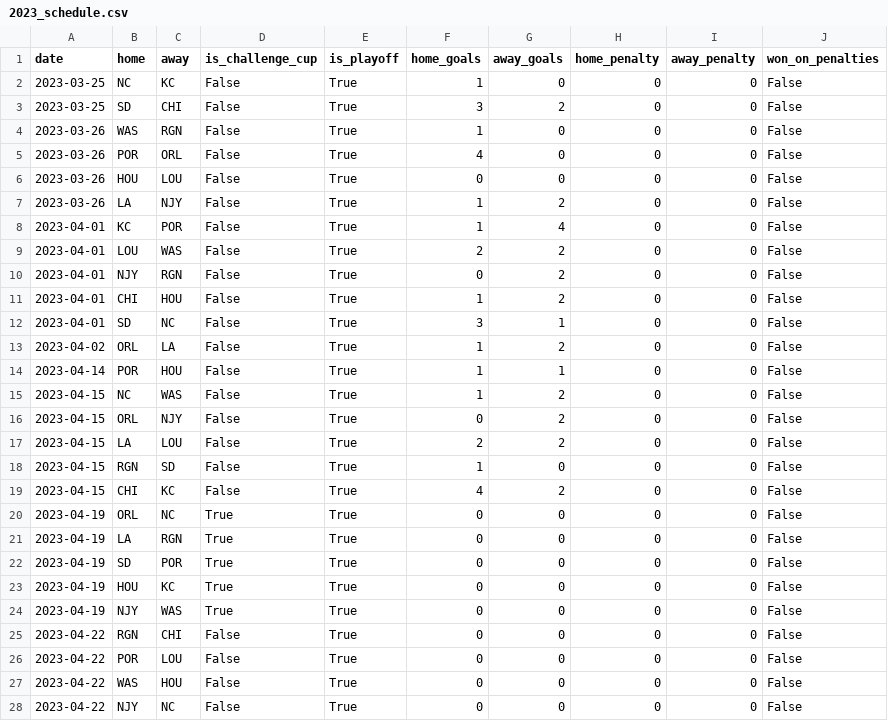
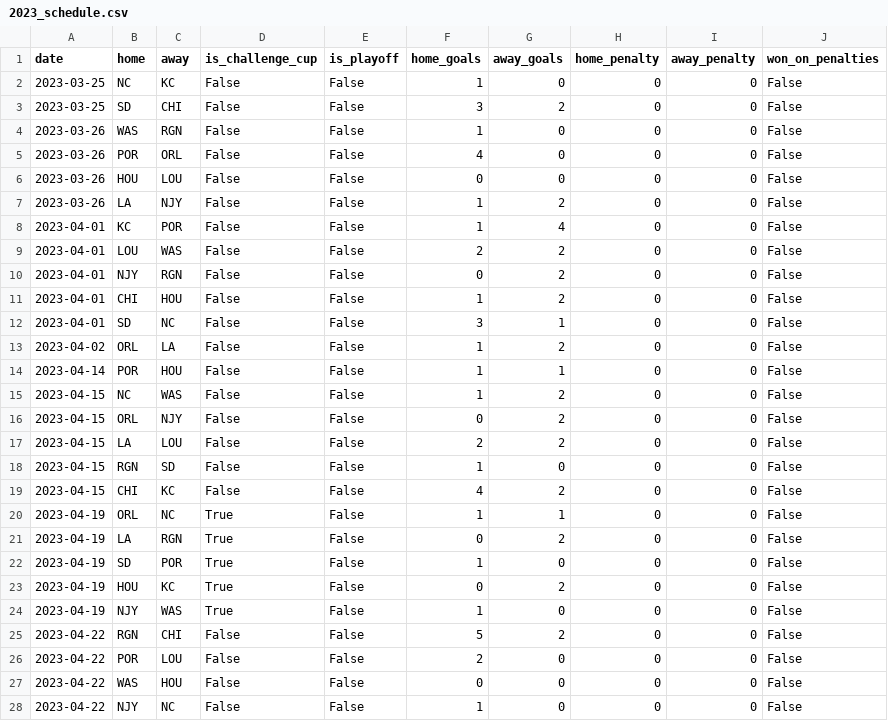
Before and after one commit to agale123/soccer-analytics, a CSV file: season-quilt/data/2023_schedule.csv, drawn as a sheet; only a part is shown; the diff covers the shown part only.

Commit message:
Update season quilt

```diff
--- a/season-quilt/data/2023_schedule.csv
+++ b/season-quilt/data/2023_schedule.csv
@@ -1,28 +1,28 @@
 date,home,away,is_challenge_cup,is_playoff,home_goals,away_goals,home_penalty,away_penalty,won_on_penalties
-2023-03-25,NC,KC,False,True,1,0,0,0,False
-2023-03-25,SD,CHI,False,True,3,2,0,0,False
-2023-03-26,WAS,RGN,False,True,1,0,0,0,False
-2023-03-26,POR,ORL,False,True,4,0,0,0,False
-2023-03-26,HOU,LOU,False,True,0,0,0,0,False
-2023-03-26,LA,NJY,False,True,1,2,0,0,False
-2023-04-01,KC,POR,False,True,1,4,0,0,False
-2023-04-01,LOU,WAS,False,True,2,2,0,0,False
-2023-04-01,NJY,RGN,False,True,0,2,0,0,False
-2023-04-01,CHI,HOU,False,True,1,2,0,0,False
-2023-04-01,SD,NC,False,True,3,1,0,0,False
-2023-04-02,ORL,LA,False,True,1,2,0,0,False
-2023-04-14,POR,HOU,False,True,1,1,0,0,False
-2023-04-15,NC,WAS,False,True,1,2,0,0,False
-2023-04-15,ORL,NJY,False,True,0,2,0,0,False
-2023-04-15,LA,LOU,False,True,2,2,0,0,False
-2023-04-15,RGN,SD,False,True,1,0,0,0,False
-2023-04-15,CHI,KC,False,True,4,2,0,0,False
-2023-04-19,ORL,NC,True,True,0,0,0,0,False
-2023-04-19,LA,RGN,True,True,0,0,0,0,False
-2023-04-19,SD,POR,True,True,0,0,0,0,False
-2023-04-19,HOU,KC,True,True,0,0,0,0,False
-2023-04-19,NJY,WAS,True,True,0,0,0,0,False
-2023-04-22,RGN,CHI,False,True,0,0,0,0,False
-2023-04-22,POR,LOU,False,True,0,0,0,0,False
-2023-04-22,WAS,HOU,False,True,0,0,0,0,False
-2023-04-22,NJY,NC,False,True,0,0,0,0,False
+2023-03-25,NC,KC,False,False,1,0,0,0,False
+2023-03-25,SD,CHI,False,False,3,2,0,0,False
+2023-03-26,WAS,RGN,False,False,1,0,0,0,False
+2023-03-26,POR,ORL,False,False,4,0,0,0,False
+2023-03-26,HOU,LOU,False,False,0,0,0,0,False
+2023-03-26,LA,NJY,False,False,1,2,0,0,False
+2023-04-01,KC,POR,False,False,1,4,0,0,False
+2023-04-01,LOU,WAS,False,False,2,2,0,0,False
+2023-04-01,NJY,RGN,False,False,0,2,0,0,False
+2023-04-01,CHI,HOU,False,False,1,2,0,0,False
+2023-04-01,SD,NC,False,False,3,1,0,0,False
+2023-04-02,ORL,LA,False,False,1,2,0,0,False
+2023-04-14,POR,HOU,False,False,1,1,0,0,False
+2023-04-15,NC,WAS,False,False,1,2,0,0,False
+2023-04-15,ORL,NJY,False,False,0,2,0,0,False
+2023-04-15,LA,LOU,False,False,2,2,0,0,False
+2023-04-15,RGN,SD,False,False,1,0,0,0,False
+2023-04-15,CHI,KC,False,False,4,2,0,0,False
+2023-04-19,ORL,NC,True,False,1,1,0,0,False
+2023-04-19,LA,RGN,True,False,0,2,0,0,False
+2023-04-19,SD,POR,True,False,1,0,0,0,False
+2023-04-19,HOU,KC,True,False,0,2,0,0,False
+2023-04-19,NJY,WAS,True,False,1,0,0,0,False
+2023-04-22,RGN,CHI,False,False,5,2,0,0,False
+2023-04-22,POR,LOU,False,False,2,0,0,0,False
+2023-04-22,WAS,HOU,False,False,0,0,0,0,False
+2023-04-22,NJY,NC,False,False,1,0,0,0,False
```
Also changed, not shown: 143 edited cells elsewhere in this file, 2 other files.
